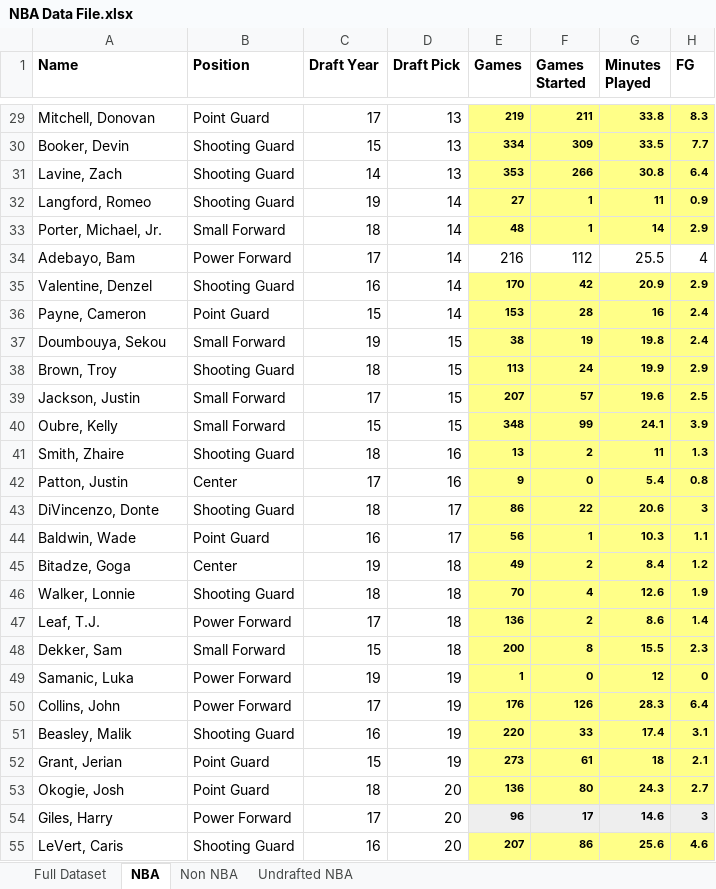
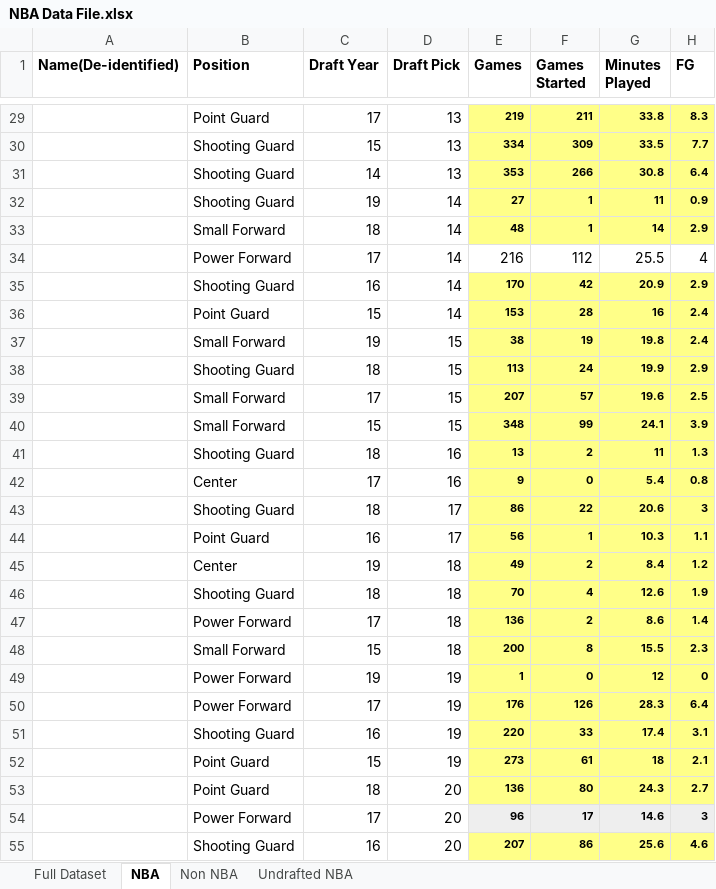
Before and after one commit to aseem645/SIADS591_Project, an Excel workbook: NBA Data File.xlsx, sheet NBA, drawn as a sheet; only a part is shown, gaps mark what is left out; values as stored, in another font and other column widths than the file's, no borders; the diff covers the shown part only; the diff names each change by its address in the sheet, - before the commit and + after, or states it on an @@ line.

```diff
--- a/NBA Data File.xlsx (sheet NBA)
+++ b/NBA Data File.xlsx (sheet NBA)
-A1: Name
+A1: Name(De-identified)
-A29 (Name(De-identified)): Mitchell, Donovan
+A29 (Name(De-identified)): (empty)
-A30 (Name(De-identified)): Booker, Devin
+A30 (Name(De-identified)): (empty)
-A31 (Name(De-identified)): Lavine, Zach
+A31 (Name(De-identified)): (empty)
-A32 (Name(De-identified)): Langford, Romeo
+A32 (Name(De-identified)): (empty)
-A33 (Name(De-identified)): Porter, Michael, Jr.
+A33 (Name(De-identified)): (empty)
-A34 (Name(De-identified)): Adebayo, Bam
+A34 (Name(De-identified)): (empty)
-A35 (Name(De-identified)): Valentine, Denzel
+A35 (Name(De-identified)): (empty)
-A36 (Name(De-identified)): Payne, Cameron
+A36 (Name(De-identified)): (empty)
-A37 (Name(De-identified)): Doumbouya, Sekou
+A37 (Name(De-identified)): (empty)
-A38 (Name(De-identified)): Brown, Troy
+A38 (Name(De-identified)): (empty)
-A39 (Name(De-identified)): Jackson, Justin
+A39 (Name(De-identified)): (empty)
-A40 (Name(De-identified)): Oubre, Kelly
+A40 (Name(De-identified)): (empty)
-A41 (Name(De-identified)): Smith, Zhaire
+A41 (Name(De-identified)): (empty)
-A42 (Name(De-identified)): Patton, Justin
+A42 (Name(De-identified)): (empty)
-A43 (Name(De-identified)): DiVincenzo, Donte
+A43 (Name(De-identified)): (empty)
-A44 (Name(De-identified)): Baldwin, Wade
+A44 (Name(De-identified)): (empty)
-A45 (Name(De-identified)): Bitadze, Goga
+A45 (Name(De-identified)): (empty)
-A46 (Name(De-identified)): Walker, Lonnie
+A46 (Name(De-identified)): (empty)
-A47 (Name(De-identified)): Leaf, T.J.
+A47 (Name(De-identified)): (empty)
-A48 (Name(De-identified)): Dekker, Sam
+A48 (Name(De-identified)): (empty)
-A49 (Name(De-identified)): Samanic, Luka
+A49 (Name(De-identified)): (empty)
-A50 (Name(De-identified)): Collins, John
+A50 (Name(De-identified)): (empty)
-A51 (Name(De-identified)): Beasley, Malik
+A51 (Name(De-identified)): (empty)
-A52 (Name(De-identified)): Grant, Jerian
+A52 (Name(De-identified)): (empty)
-A53 (Name(De-identified)): Okogie, Josh
+A53 (Name(De-identified)): (empty)
-A54 (Name(De-identified)): Giles, Harry
+A54 (Name(De-identified)): (empty)
-A55 (Name(De-identified)): LeVert, Caris
+A55 (Name(De-identified)): (empty)
```
Also changed, not shown: 194 edited cells elsewhere in this sheet.
